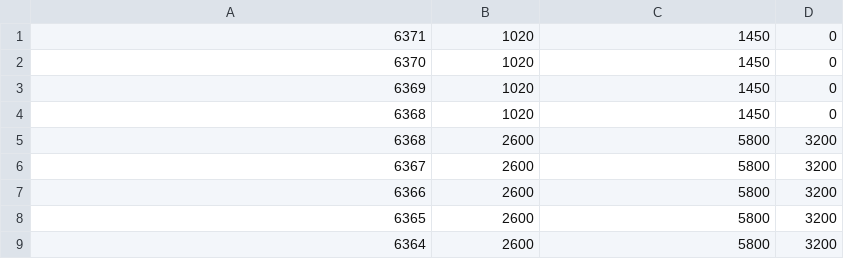
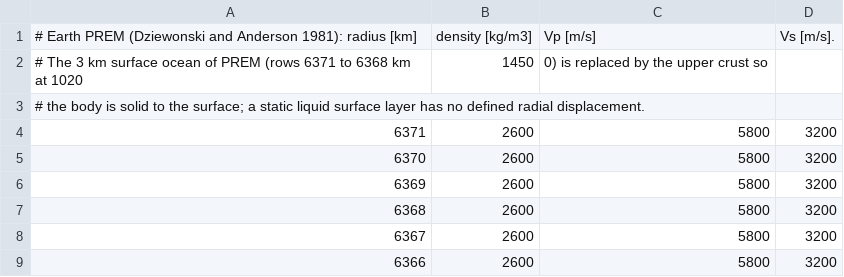
Before and after one commit to jrenaud90/TidalPy, a CSV file: TidalPy/WorldPack_x/PREM.csv, drawn as a sheet; only a part is shown; the shorter side is filled out with more unchanged rows; removed rows and columns are numbered as before the commit, all else as after; the diff names each change by its address in the sheet, - before the commit and + after, or states it on an @@ line.

```diff
--- a/TidalPy/WorldPack_x/PREM.csv
+++ b/TidalPy/WorldPack_x/PREM.csv
-row 1: 6371 | 1020 | 1450 | 0
-row 2: 6370 | 1020 | 1450 | 0
-row 3: 6369 | 1020 | 1450 | 0
-row 4: 6368 | 1020 | 1450 | 0
+row 1: # Earth PREM (Dziewonski and Anderson 1981): radius [km] | density [kg/m3] | Vp [m/s] | Vs [m/s].
+row 2: # The 3 km surface ocean of PREM (rows 6371 to 6368 km at 1020 | 1450 | 0) is replaced by the upper crust so
+row 3: # the body is solid to the surface; a static liquid surface layer has no defined radial displacement.
+row 4: 6371 | 2600 | 5800 | 3200
+row 5: 6370 | 2600 | 5800 | 3200
+row 6: 6369 | 2600 | 5800 | 3200
```
Also changed, not shown: 45 other files.
